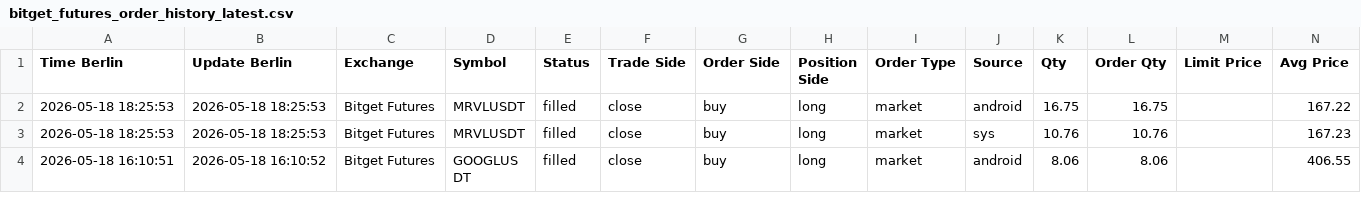
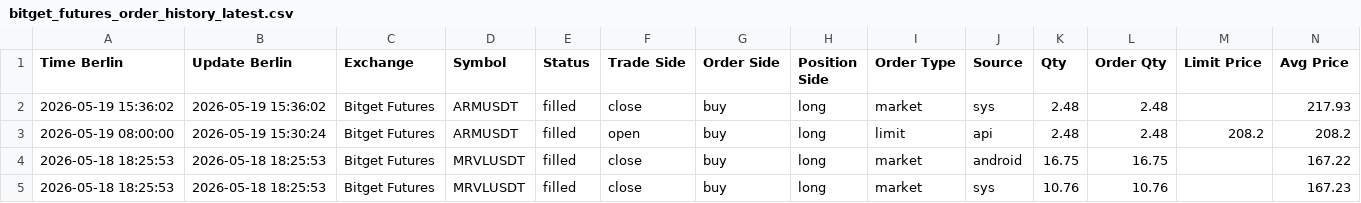
Before and after one commit to marchiandrea0509/workspace-tvflow, a CSV file: reports/trade_journal/bitget_futures_order_history_latest.csv, drawn as a sheet; only a part is shown; the shorter side is filled out with more unchanged rows; rows hold the shown columns only; the diff names each change by its address in the sheet, - before the commit and + after, or states it on an @@ line.

```diff
--- a/reports/trade_journal/bitget_futures_order_history_latest.csv
+++ b/reports/trade_journal/bitget_futures_order_history_latest.csv
+row 2: 2026-05-19 15:36:02 | 2026-05-19 15:36:02 | Bitget Futures | ARMUSDT | filled | close | buy | long | market | sys | 2.48 | 2.48 |  | 217.93
+row 3: 2026-05-19 08:00:00 | 2026-05-19 15:30:24 | Bitget Futures | ARMUSDT | filled | open | buy | long | limit | api | 2.48 | 2.48 | 208.2 | 208.2
```
Also changed, not shown: 7 other files.
